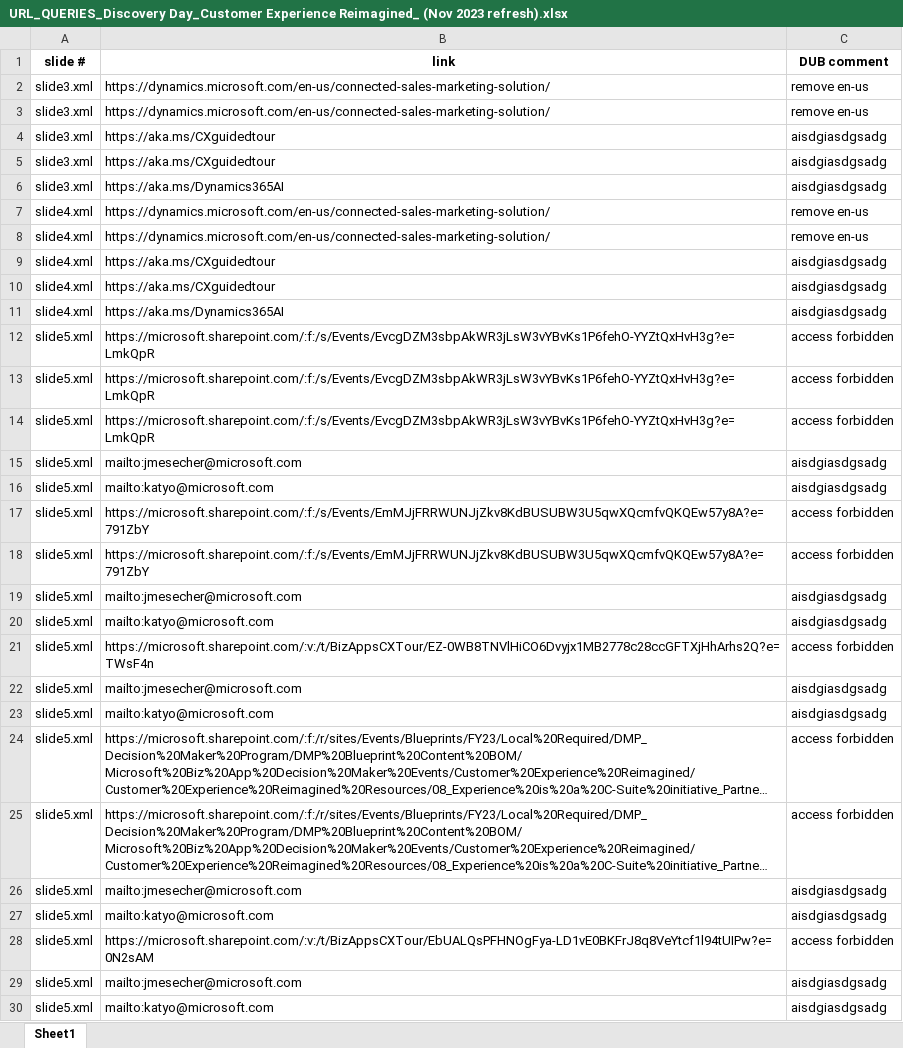
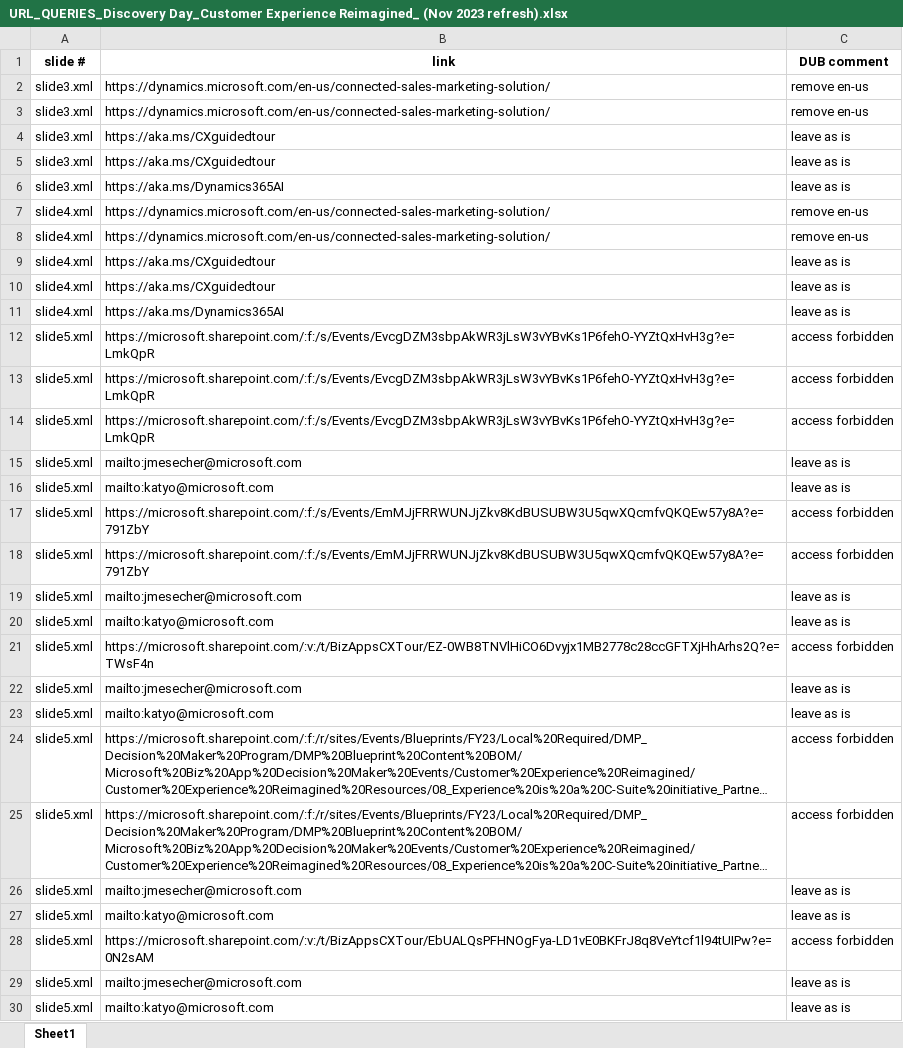
Before and after one commit to Edems10/url_excel, an Excel workbook: URL_QUERIES_Discovery Day_Customer Experience Reimagined_ (Nov 2023 refresh).xlsx, sheet Sheet1, drawn as a sheet; only a part is shown; long unchanged cells end in …; values as stored, in another font and other column widths than the file's, no borders; the diff covers the shown part only; the diff names each change by its address in the sheet, - before the commit and + after, or states it on an @@ line.

```diff
--- a/URL_QUERIES_Discovery Day_Customer Experience Reimagined_ (Nov 2023 refresh).xlsx (sheet Sheet1)
+++ b/URL_QUERIES_Discovery Day_Customer Experience Reimagined_ (Nov 2023 refresh).xlsx (sheet Sheet1)
-C4:C6 (DUB comment): aisdgiasdgsadg
+C4:C6 (DUB comment): leave as is
-C9:C11 (DUB comment): aisdgiasdgsadg
+C9:C11 (DUB comment): leave as is
-C15:C16 (DUB comment): aisdgiasdgsadg
+C15:C16 (DUB comment): leave as is
-C19:C20 (DUB comment): aisdgiasdgsadg
+C19:C20 (DUB comment): leave as is
-C22:C23 (DUB comment): aisdgiasdgsadg
+C22:C23 (DUB comment): leave as is
-C26:C27 (DUB comment): aisdgiasdgsadg
+C26:C27 (DUB comment): leave as is
-C29:C30 (DUB comment): aisdgiasdgsadg
+C29:C30 (DUB comment): leave as is
```
Also changed, not shown: 26 edited cells elsewhere in this sheet, 1 other file.
